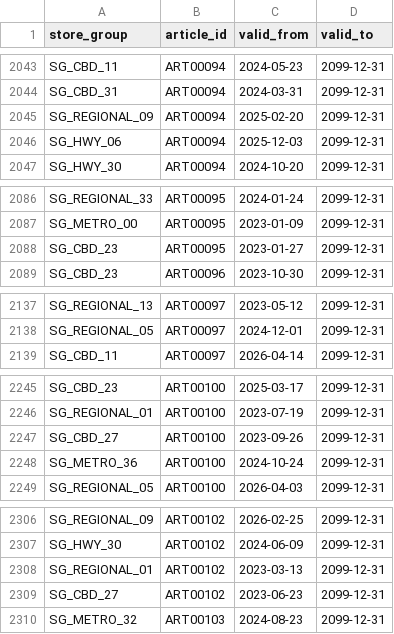
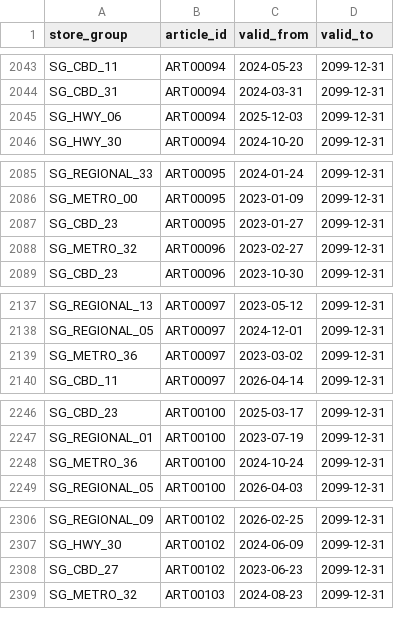
Before and after one commit to chitranshpatel/retail-mdm-quality-engine, a CSV file: data/dirty/listing.csv, drawn as a sheet; only a part is shown, gaps mark what is left out; the diff covers the shown part only.

```diff
--- a/data/dirty/listing.csv
+++ b/data/dirty/listing.csv
@@ -2044,3 +2044,2 @@ SG_CBD_11,ART00094,2024-05-23,2099-12-31
 SG_CBD_31,ART00094,2024-03-31,2099-12-31
-SG_REGIONAL_09,ART00094,2025-02-20,2099-12-31
 SG_HWY_06,ART00094,2025-12-03,2099-12-31
@@ -2088,2 +2087,3 @@ SG_METRO_00,ART00095,2023-01-09,2099-12-31
 SG_CBD_23,ART00095,2023-01-27,2099-12-31
+SG_METRO_32,ART00096,2023-02-27,2099-12-31
 SG_CBD_23,ART00096,2023-10-30,2099-12-31
@@ -2138,2 +2138,3 @@ SG_REGIONAL_13,ART00097,2023-05-12,2099-12-31
 SG_REGIONAL_05,ART00097,2024-12-01,2099-12-31
+SG_METRO_36,ART00097,2023-03-02,2099-12-31
 SG_CBD_11,ART00097,2026-04-14,2099-12-31
@@ -2246,3 +2247,2 @@ SG_CBD_23,ART00100,2025-03-17,2099-12-31
 SG_REGIONAL_01,ART00100,2023-07-19,2099-12-31
-SG_CBD_27,ART00100,2023-09-26,2099-12-31
 SG_METRO_36,ART00100,2024-10-24,2099-12-31
@@ -2307,3 +2307,2 @@ SG_REGIONAL_09,ART00102,2026-02-25,2099-12-31
 SG_HWY_30,ART00102,2024-06-09,2099-12-31
-SG_REGIONAL_01,ART00102,2023-03-13,2099-12-31
 SG_CBD_27,ART00102,2023-06-23,2099-12-31
```
Also changed, not shown: 21 added rows and 18 removed rows elsewhere in this file, data/dirty/article_master.csv, data/dirty/ground_truth.csv, 4 other files.
